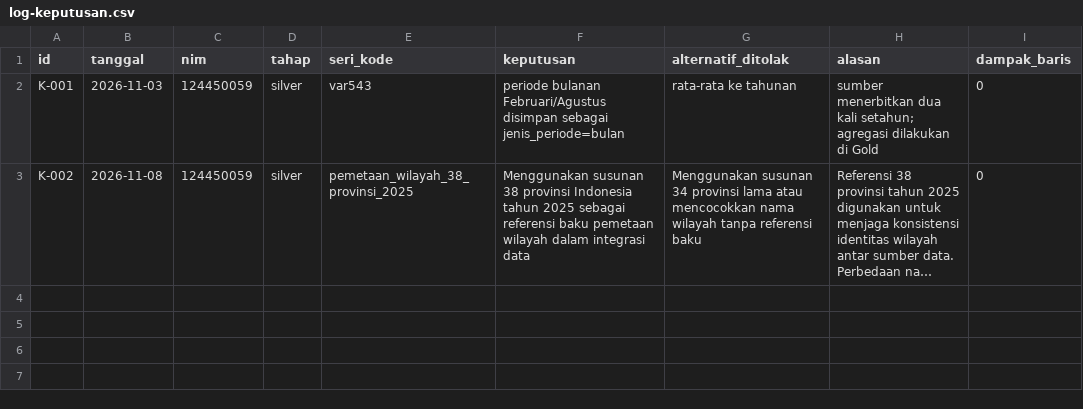
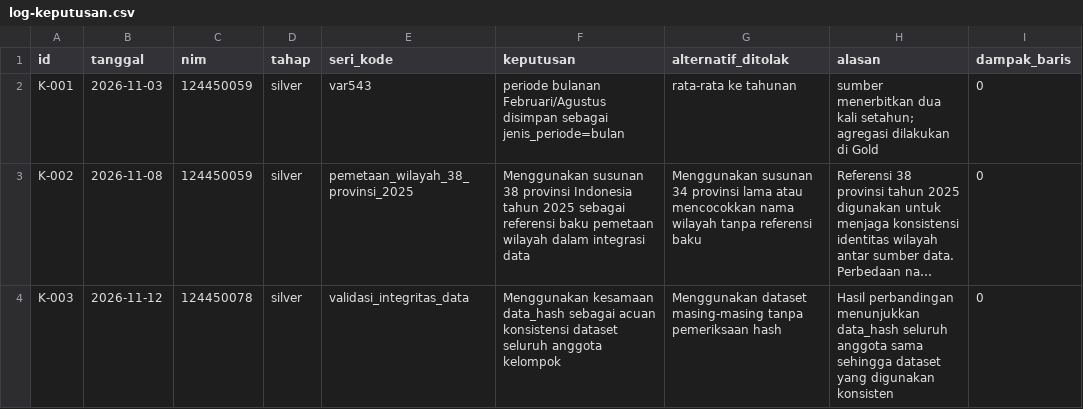
Before and after one commit to EdseladyaP/capstone-dw-kelompok-07, a CSV file: log-keputusan.csv, drawn as a sheet; long unchanged cells end in …; the diff names each change by its address in the sheet, - before the commit and + after, or states it on an @@ line.

```diff
--- a/log-keputusan.csv
+++ b/log-keputusan.csv
+row 4: K-003 | 2026-11-12 | 124450078 | silver | validasi_integritas_data | Menggunakan kesamaan data_hash sebagai acuan konsistensi dataset seluruh anggota kelompok | Menggunakan dataset masing-masing tanpa pemeriksaan hash | Hasil perbandingan menunjukkan data_hash seluruh anggota sama sehingga dataset yang digunakan konsisten | 0
```
Also changed, not shown: 3 other files.
